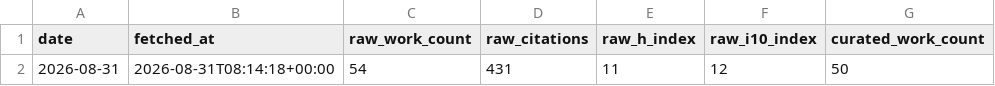
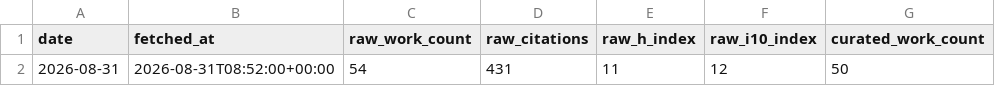
Before and after one commit to Dr-Joe-Roberts/openalex-monitor, a CSV file: data/metrics.csv, drawn as a sheet; only a part is shown; the diff names each change by its address in the sheet, - before the commit and + after, or states it on an @@ line.

```diff
--- a/data/metrics.csv
+++ b/data/metrics.csv
-B2 (fetched_at): 2026-08-31T08:14:18+00:00
+B2 (fetched_at): 2026-08-31T08:52:00+00:00
```
Also changed, not shown: 9 other files.
